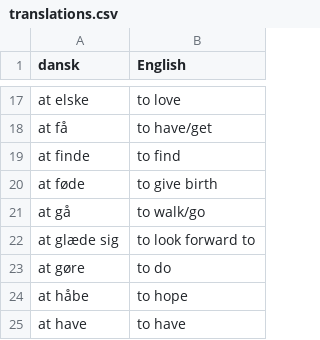
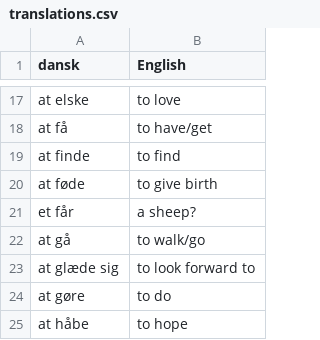
Before and after one commit to smithniels/Daily-Danish, a CSV file: translations.csv, drawn as a sheet; only a part is shown, gaps mark what is left out; the shorter side is filled out with more unchanged rows.

```diff
--- a/translations.csv
+++ b/translations.csv
@@ -20,2 +20,3 @@ at finde,to find
 at føde,to give birth
+et får, a sheep?
 at gå,to walk/go
```
Also changed, not shown: 21 other files.
